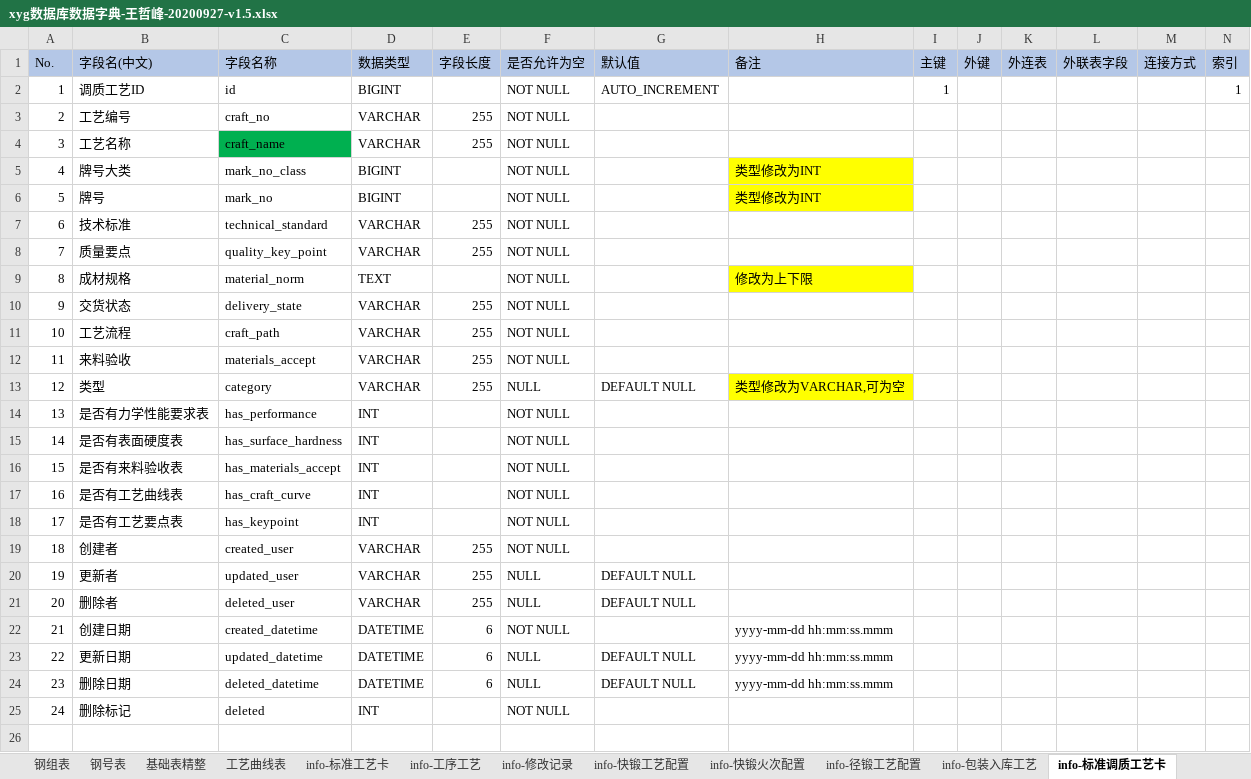
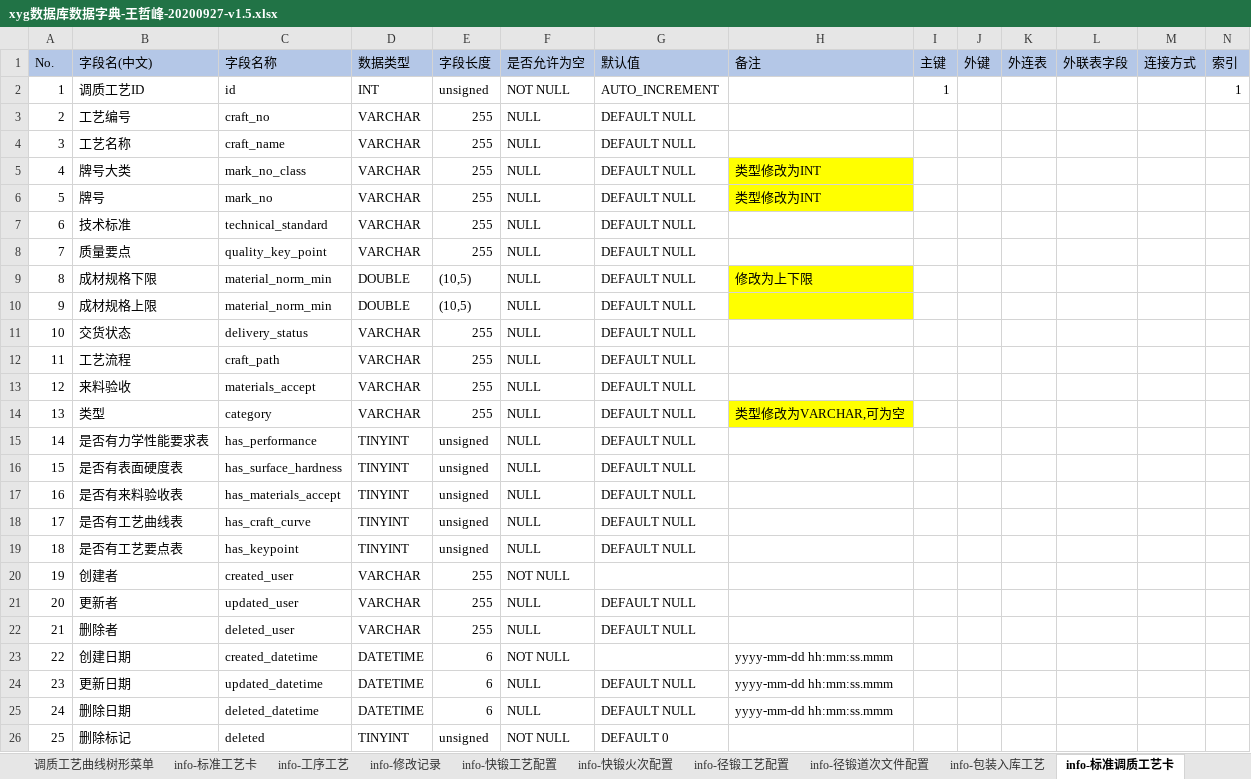
Before and after one commit to wangzhefeng/data-analysis, an Excel workbook: xyg/xyg数据库数据字典-王哲峰-20200927-v1.5.xlsx, sheet info-标准调质工艺卡, drawn as a sheet; only a part is shown; values as stored, in another font and other column widths than the file's, no borders; removed rows and columns are numbered as before the commit, all else as after; rows hold the shown columns only; the diff names each change by its address in the sheet, - before the commit and + after, or states it on an @@ line.

```diff
--- a/xyg/xyg数据库数据字典-王哲峰-20200927-v1.5.xlsx (sheet info-标准调质工艺卡)
+++ b/xyg/xyg数据库数据字典-王哲峰-20200927-v1.5.xlsx (sheet info-标准调质工艺卡)
-sheet tab: 工艺曲线表
+sheet tab: 调质工艺曲线树形菜单
+sheet tab: info-径锻道次文件配置
-D2 (数据类型): BIGINT
+D2 (数据类型): INT
-E2 (字段长度): (empty)
+E2 (字段长度): unsigned
-F3:F8 (是否允许为空): NOT NULL
+F3:F8 (是否允许为空): NULL
-G3:G8 (默认值): (empty)
+G3:G8 (默认值): DEFAULT NULL
-C4 fill: #00B050
+C4 fill: none
-D5:D6 (数据类型): BIGINT
+D5:D6 (数据类型): VARCHAR
-E5:E6 (字段长度): (empty)
+E5:E6 (字段长度): 255
-row 9: 8 | 成材规格 | material_norm | TEXT |  | NOT NULL |  | 修改为上下限
+row 9: 8 | 成材规格下限 | material_norm_min | DOUBLE | (10,5) | NULL | DEFAULT NULL | 修改为上下限
+row 10: 9 | 成材规格上限 | material_norm_min | DOUBLE | (10,5) | NULL | DEFAULT NULL
@@ column A (No.) renumbered from row 11 down @@
-C11 (字段名称): delivery_state
+C11 (字段名称): delivery_status
-F11:F13 (是否允许为空): NOT NULL
+F11:F13 (是否允许为空): NULL
-G11:G13 (默认值): (empty)
+G11:G13 (默认值): DEFAULT NULL
-D15:D19 (数据类型): INT
+D15:D19 (数据类型): TINYINT
-E15:E19 (字段长度): (empty)
+E15:E19 (字段长度): unsigned
-F15:F19 (是否允许为空): NOT NULL
+F15:F19 (是否允许为空): NULL
-G15:G19 (默认值): (empty)
+G15:G19 (默认值): DEFAULT NULL
-D26 (数据类型): INT
+D26 (数据类型): TINYINT
-E26 (字段长度): (empty)
+E26 (字段长度): unsigned
-G26 (默认值): (empty)
+G26 (默认值): DEFAULT 0
```
Also changed, not shown: sheet card-径锻工艺配置, sheet info-径锻工艺配置, sheet 基础表精整, sheet card-生产配料卡, sheet card-产品工艺卡, sheet card-产品调质工艺卡, 39 more sheets, other sheet tabs, 2 other files.
